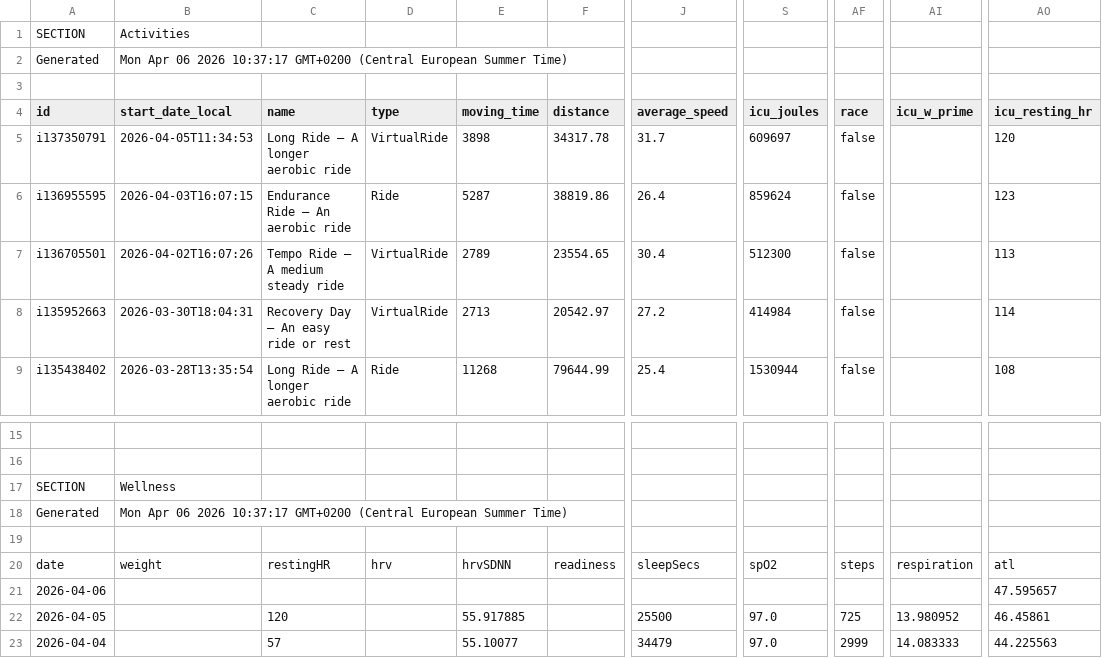
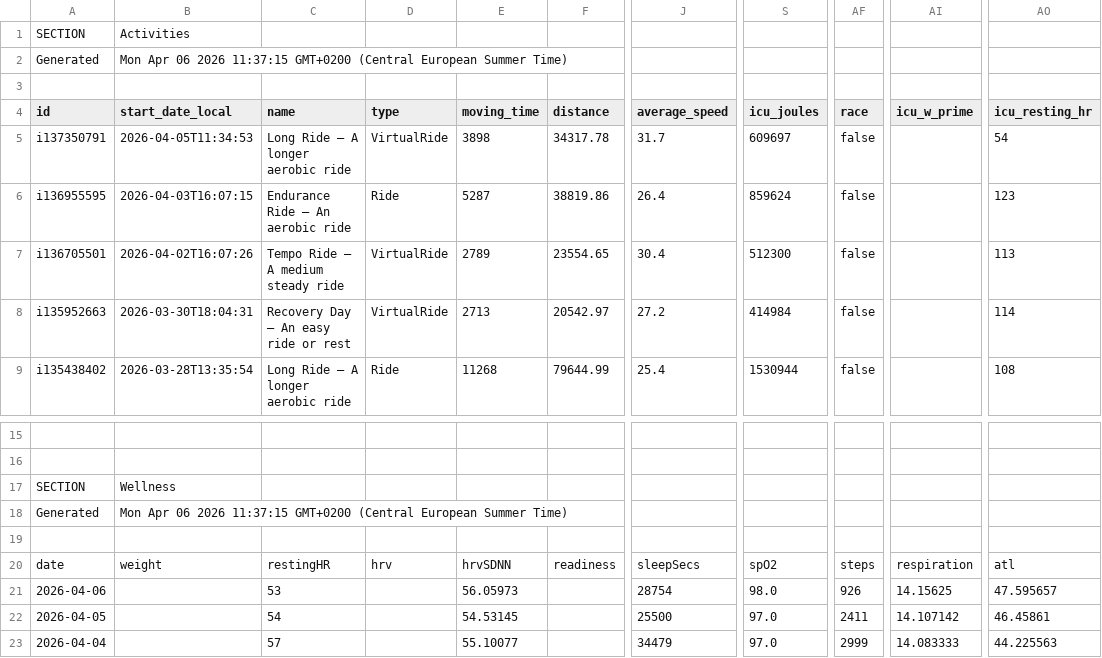
Before and after one commit to 17fed/cyclingcoachaidata, a CSV file: data/public.csv, drawn as a sheet; only a part is shown, gaps mark what is left out; the diff names each change by its address in the sheet, - before the commit and + after, or states it on an @@ line.

Commit message:
Update public.csv

```diff
--- a/data/public.csv
+++ b/data/public.csv
-B2 (start_date_local): …06 2026 10:37:17 GMT+0200 (Central…
+B2 (start_date_local): …06 2026 11:37:15 GMT+0200 (Central…
-AO5 (icu_resting_hr): 120
+AO5 (icu_resting_hr): 54
-B18 (start_date_local): …06 2026 10:37:17 GMT+0200 (Central…
+B18 (start_date_local): …06 2026 11:37:15 GMT+0200 (Central…
-C21 (name): (empty)
+C21 (name): 53
-E21 (moving_time): (empty)
+E21 (moving_time): 56.05973
-J21 (average_speed): (empty)
+J21 (average_speed): 28754
-S21 (icu_joules): (empty)
+S21 (icu_joules): 98.0
-AF21 (race): (empty)
+AF21 (race): 926
-AI21 (icu_w_prime): (empty)
+AI21 (icu_w_prime): 14.15625
-C22 (name): 120
+C22 (name): 54
-E22 (moving_time): 55.917885
+E22 (moving_time): 54.53145
-AF22 (race): 725
+AF22 (race): 2411
-AI22 (icu_w_prime): 13.980952
+AI22 (icu_w_prime): 14.107142
```
